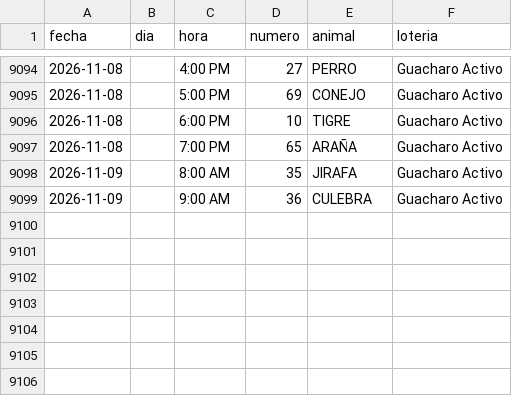
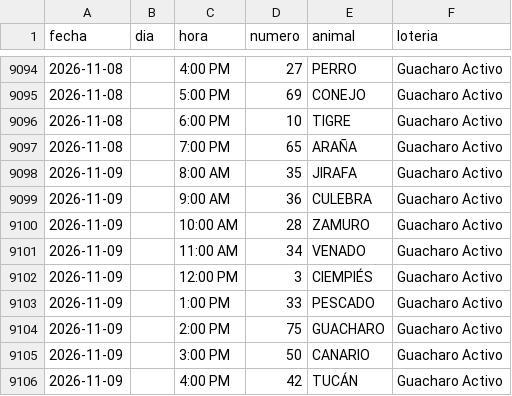
Before and after one commit to victorcsp22-star/sniper-ruletas, a CSV file: data_vz/guacharo_activo_2anios.csv, drawn as a sheet; only a part is shown, gaps mark what is left out.

```diff
--- a/data_vz/guacharo_activo_2anios.csv
+++ b/data_vz/guacharo_activo_2anios.csv
@@ -9099 +9099,8 @@ fecha,dia,hora,numero,animal,loteria
 2026-11-09,,9:00 AM,36,CULEBRA,Guacharo Activo
+2026-11-09,,10:00 AM,28,ZAMURO,Guacharo Activo
+2026-11-09,,11:00 AM,34,VENADO,Guacharo Activo
+2026-11-09,,12:00 PM,3,CIEMPIÉS,Guacharo Activo
+2026-11-09,,1:00 PM,33,PESCADO,Guacharo Activo
+2026-11-09,,2:00 PM,75,GUACHARO,Guacharo Activo
+2026-11-09,,3:00 PM,50,CANARIO,Guacharo Activo
+2026-11-09,,4:00 PM,42,TUCÁN,Guacharo Activo
```
Also changed, not shown: gatazo.csv, granja_millonaria_granjazo.csv, 7 other files.
